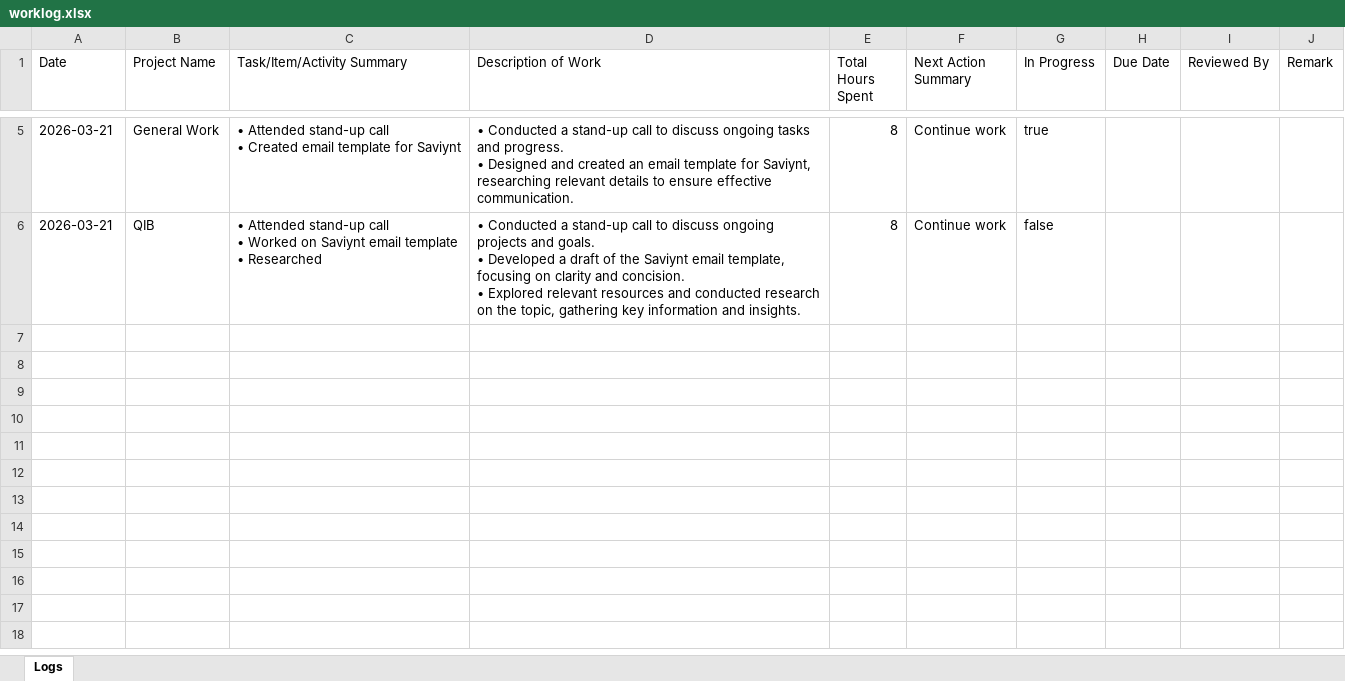
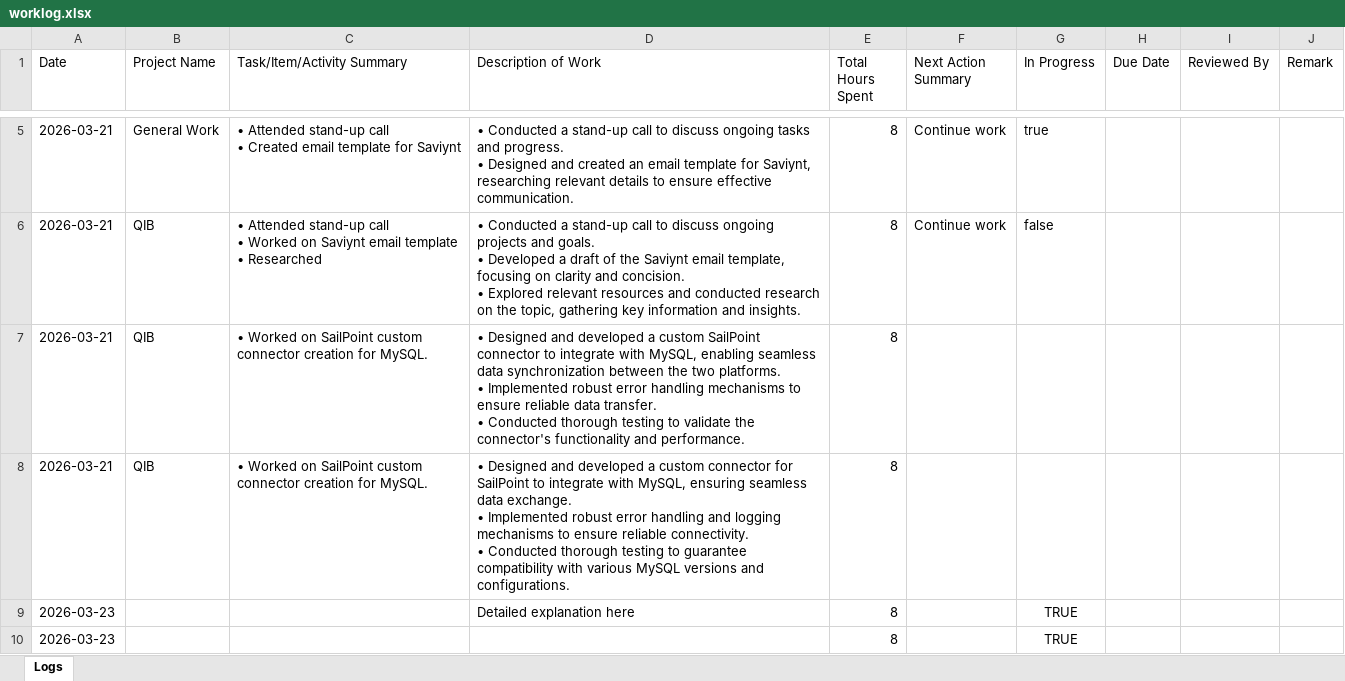
Before and after one commit to viraj257/WorkLogAI, an Excel workbook: worklog.xlsx, sheet Logs, drawn as a sheet; only a part is shown, gaps mark what is left out; values as stored, in another font and other column widths than the file's, no borders; ↵ is a line break in a cell; the diff covers the shown part only; the diff names each change by its address in the sheet, - before the commit and + after, or states it on an @@ line.

```diff
--- a/worklog.xlsx (sheet Logs)
+++ b/worklog.xlsx (sheet Logs)
+row 7: 2026-03-21 | QIB | • Worked on SailPoint custom connector creation for MySQL. | • Designed and developed a custom SailPoint connector to integrate with MySQL, enabling seamless data synchronization between the two platforms. ↵ • Implemented robust error handling mechanisms to ensure reliable data transfer. ↵ • Conducted thorough testing to validate the connector's functionality and performance. | 8
+row 8: 2026-03-21 | QIB | • Worked on SailPoint custom connector creation for MySQL. | • Designed and developed a custom connector for SailPoint to integrate with MySQL, ensuring seamless data exchange. ↵ • Implemented robust error handling and logging mechanisms to ensure reliable connectivity. ↵ • Conducted thorough testing to guarantee compatibility with various MySQL versions and configurations. | 8
+row 9: 2026-03-23 |  |  | Detailed explanation here | 8 |  | TRUE
+row 10: 2026-03-23 |  |  |  | 8 |  | TRUE
```
Also changed, not shown: 3 added rows elsewhere in this sheet, 11 other files.
